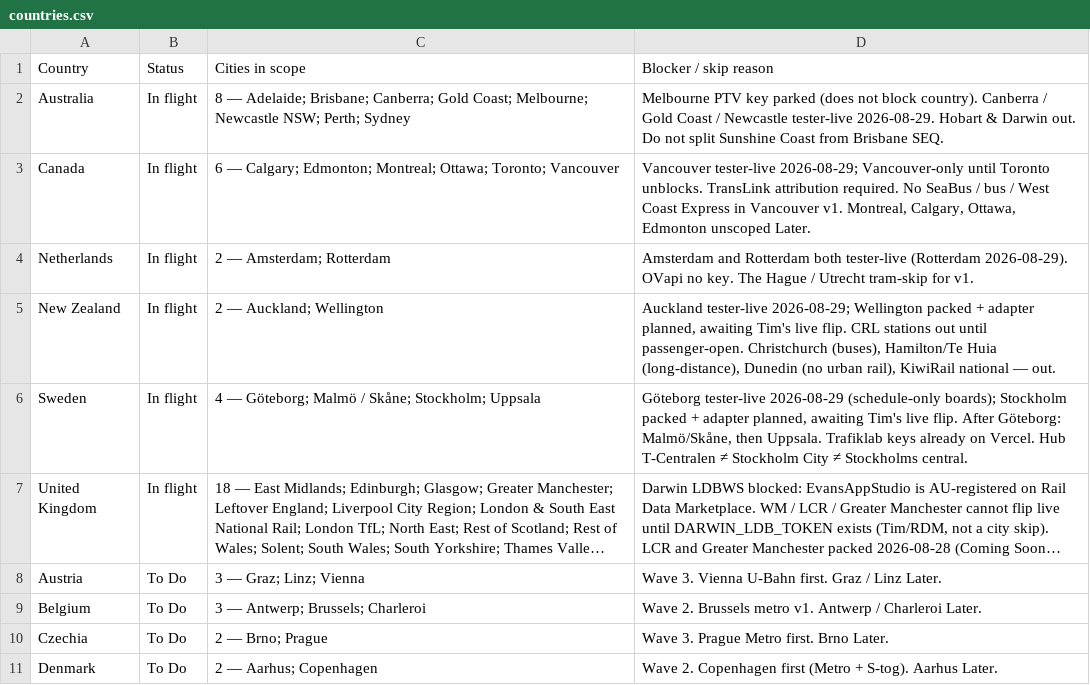
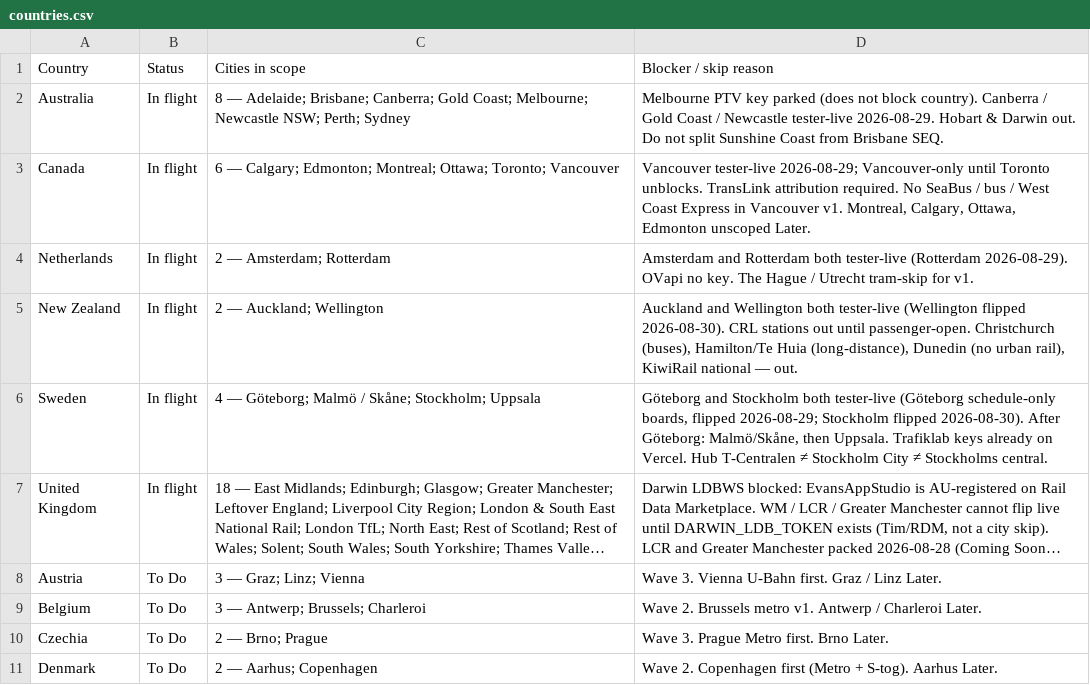
Before and after one commit to tdrevans-aus/next-train-app, a CSV file: docs/expansion-tracker/countries.csv, drawn as a sheet; only a part is shown; long unchanged cells end in …; the diff names each change by its address in the sheet, - before the commit and + after, or states it on an @@ line.

Commit message:
Fix stale live-flip notes in countries tracker for NZ and Sweden
Wellington and Stockholm were already flipped live (registry.js,
2026-08-30) but the countries.csv notes still said "awaiting Tim's
live flip".

```diff
--- a/docs/expansion-tracker/countries.csv
+++ b/docs/expansion-tracker/countries.csv
-D5: Auckland tester-live 2026-08-29; Wellington packed + adapter planned, awaiting Tim's live flip. CRL stations…
+D5: Auckland and Wellington both tester-live (Wellington flipped 2026-08-30). CRL stations…
-D6: Göteborg tester-live 2026-08-29 (schedule-only boards); Stockholm packed + adapter planned, awaiting Tim's live flip. After Göteborg:…
+D6: Göteborg and Stockholm both tester-live (Göteborg schedule-only boards, flipped 2026-08-29; Stockholm flipped 2026-08-30). After Göteborg:…
```
